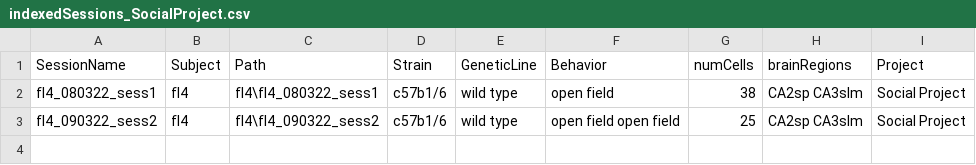
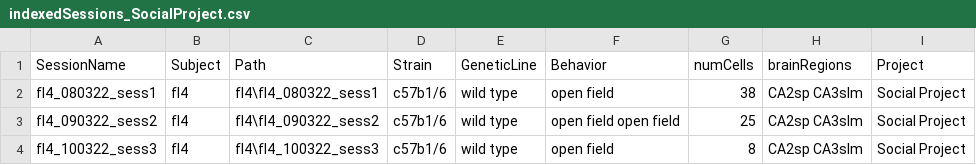
Before and after one commit to abadpablo/SocialProject, a CSV file: indexedSessions_SocialProject.csv, drawn as a sheet; the diff names each change by its address in the sheet, - before the commit and + after, or states it on an @@ line.

Commit message:
Added Session: FL4_100322_sess3

```diff
--- a/indexedSessions_SocialProject.csv
+++ b/indexedSessions_SocialProject.csv
+row 4: fl4_100322_sess3 | fl4 | fl4\fl4_100322_sess3 | c57b1/6 | wild type | open field | 8 | CA2sp CA3slm | Social Project
```
